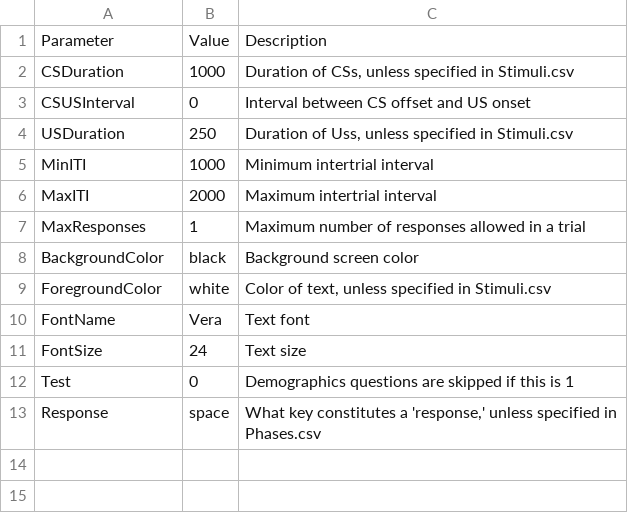
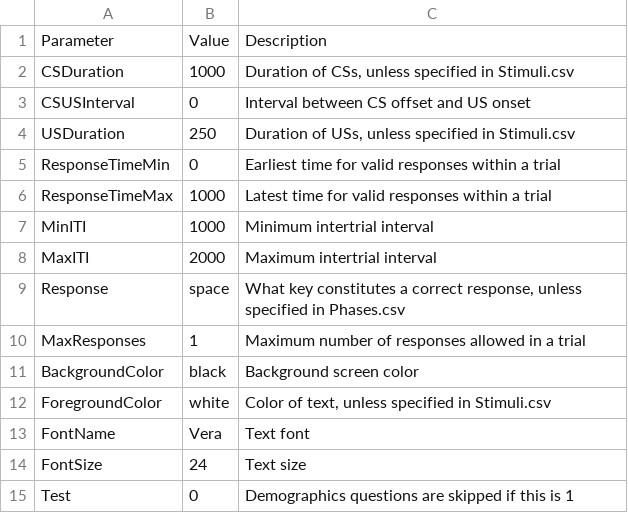
Before and after one commit to drghirlanda/alex, a CSV file: Library/Init/Design/Parameters.csv, drawn as a sheet.

Commit message:
Updated Parameters file

```diff
--- a/Library/Init/Design/Parameters.csv
+++ b/Library/Init/Design/Parameters.csv
@@ -3,5 +3,8 @@ CSDuration,1000,"Duration of CSs, unless specified in Stimuli.csv"
 CSUSInterval,0,Interval between CS offset and US onset
-USDuration,250,"Duration of Uss, unless specified in Stimuli.csv"
+USDuration,250,"Duration of USs, unless specified in Stimuli.csv"
+ResponseTimeMin,0,Earliest time for valid responses within a trial
+ResponseTimeMax,1000,Latest time for valid responses within a trial
 MinITI,1000,Minimum intertrial interval
 MaxITI,2000,Maximum intertrial interval
+Response,space,"What key constitutes a correct response, unless specified in Phases.csv"
 MaxResponses,1,Maximum number of responses allowed in a trial
@@ -12,2 +15 @@ FontSize,24,Text size
 Test,0,Demographics questions are skipped if this is 1
-Response,space,"What key constitutes a 'response,' unless specified in Phases.csv"
```
